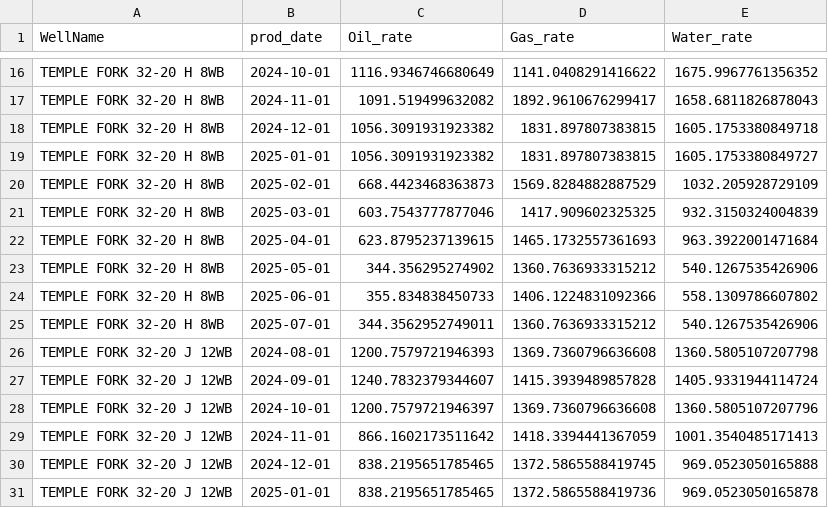
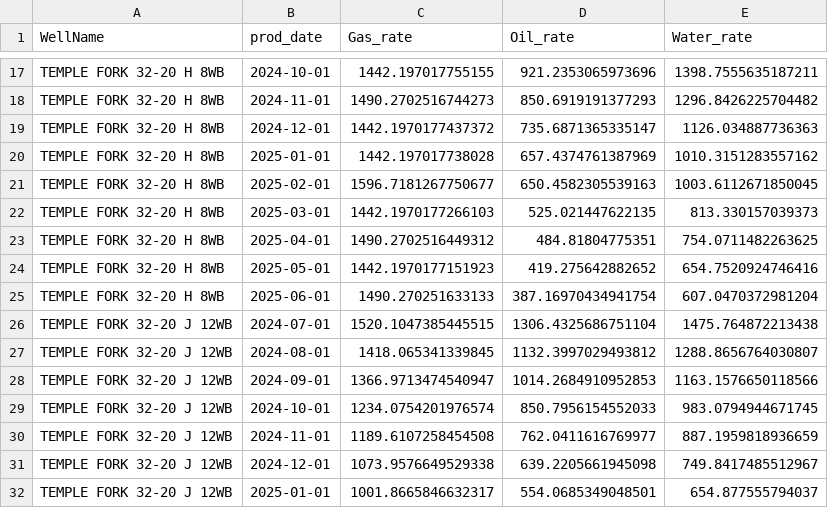
Before and after one commit to oudanny/Senior_Design, a CSV file: forecasting/norm_daily_rates.csv, drawn as a sheet; only a part is shown, gaps mark what is left out; removed rows and columns are numbered as before the commit, all else as after; the diff covers the shown part only; the diff names each change by its address in the sheet, - before the commit and + after, or states it on an @@ line.

```diff
--- a/forecasting/norm_daily_rates.csv
+++ b/forecasting/norm_daily_rates.csv
-column C (Oil_rate), rows 16-24: 1116.9346746680649 | 1091.519499632082 | 1056.3091931923382 | 1056.3091931923382 | 668.4423468363873 | 603.7543777877046 | 623.8795237139615 | 344.356295274902 | 355.834838450733; rows 26-31: 1200.7579721946393 | 1240.7832379344607 | 1200.7579721946397 | 866.1602173511642 | 838.2195651785465 | 838.2195651785465
+column D (Oil_rate), rows 17-25: 921.2353065973696 | 850.6919191377293 | 735.6871365335147 | 657.4374761387969 | 650.4582305539163 | 525.021447622135 | 484.81804775351 | 419.275642882652 | 387.16970434941754; rows 27-32: 1132.3997029493812 | 1014.2684910952853 | 850.7956154552033 | 762.0411616769977 | 639.2205661945098 | 554.0685349048501
-C17 (Gas_rate): 1141.0408291416622
+C17 (Gas_rate): 1442.197017755155
-E17 (Water_rate): 1675.9967761356352
+E17 (Water_rate): 1398.7555635187211
-C18 (Gas_rate): 1892.9610676299417
+C18 (Gas_rate): 1490.2702516744273
-E18 (Water_rate): 1658.6811826878043
+E18 (Water_rate): 1296.8426225704482
-C19 (Gas_rate): 1831.897807383815
+C19 (Gas_rate): 1442.1970177437372
-E19 (Water_rate): 1605.1753380849718
+E19 (Water_rate): 1126.034887736363
-C20 (Gas_rate): 1831.897807383815
+C20 (Gas_rate): 1442.197017738028
-E20 (Water_rate): 1605.1753380849727
+E20 (Water_rate): 1010.3151283557162
-C21 (Gas_rate): 1569.8284882887529
+C21 (Gas_rate): 1596.7181267750677
-E21 (Water_rate): 1032.205928729109
+E21 (Water_rate): 1003.6112671850045
-C22 (Gas_rate): 1417.909602325325
+C22 (Gas_rate): 1442.1970177266103
-E22 (Water_rate): 932.3150324004839
+E22 (Water_rate): 813.330157039373
-C23 (Gas_rate): 1465.1732557361693
+C23 (Gas_rate): 1490.2702516449312
-E23 (Water_rate): 963.3922001471684
+E23 (Water_rate): 754.0711482263625
-C24 (Gas_rate): 1360.7636933315212
+C24 (Gas_rate): 1442.1970177151923
-E24 (Water_rate): 540.1267535426906
+E24 (Water_rate): 654.7520924746416
-C25 (Gas_rate): 1406.1224831092366
+C25 (Gas_rate): 1490.270251633133
-E25 (Water_rate): 558.1309786607802
+E25 (Water_rate): 607.0470372981204
-row 25: TEMPLE FORK 32-20 H 8WB | 2025-07-01 | 344.3562952749011 | 1360.7636933315212 | 540.1267535426906
+row 26: TEMPLE FORK 32-20 J 12WB | 2024-07-01 | 1520.1047385445515 | 1306.4325686751104 | 1475.764872213438
-C27 (Gas_rate): 1369.7360796636608
+C27 (Gas_rate): 1418.065341339845
-E27 (Water_rate): 1360.5805107207798
+E27 (Water_rate): 1288.8656764030807
-C28 (Gas_rate): 1415.3939489857828
+C28 (Gas_rate): 1366.9713474540947
-E28 (Water_rate): 1405.9331944114724
+E28 (Water_rate): 1163.1576650118566
-C29 (Gas_rate): 1369.7360796636608
+C29 (Gas_rate): 1234.0754201976574
-E29 (Water_rate): 1360.5805107207796
+E29 (Water_rate): 983.0794944671745
-C30 (Gas_rate): 1418.3394441367059
+C30 (Gas_rate): 1189.6107258454508
-E30 (Water_rate): 1001.3540485171413
+E30 (Water_rate): 887.1959818936659
-C31 (Gas_rate): 1372.5865588419745
+C31 (Gas_rate): 1073.9576649529338
-E31 (Water_rate): 969.0523050165888
+E31 (Water_rate): 749.8417485512967
-C32 (Gas_rate): 1372.5865588419736
+C32 (Gas_rate): 1001.8665846632317
-E32 (Water_rate): 969.0523050165878
+E32 (Water_rate): 654.877555794037
```
Also changed, not shown: 5 added rows, 5 removed rows and 102 edited cells elsewhere in this file, 10 other files.
